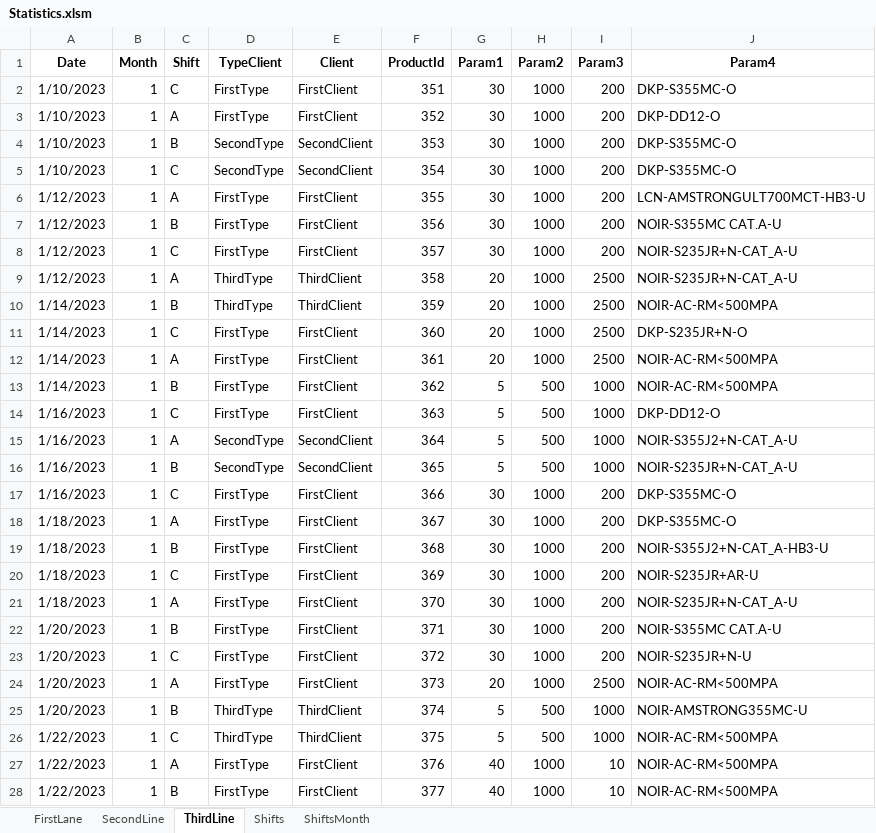
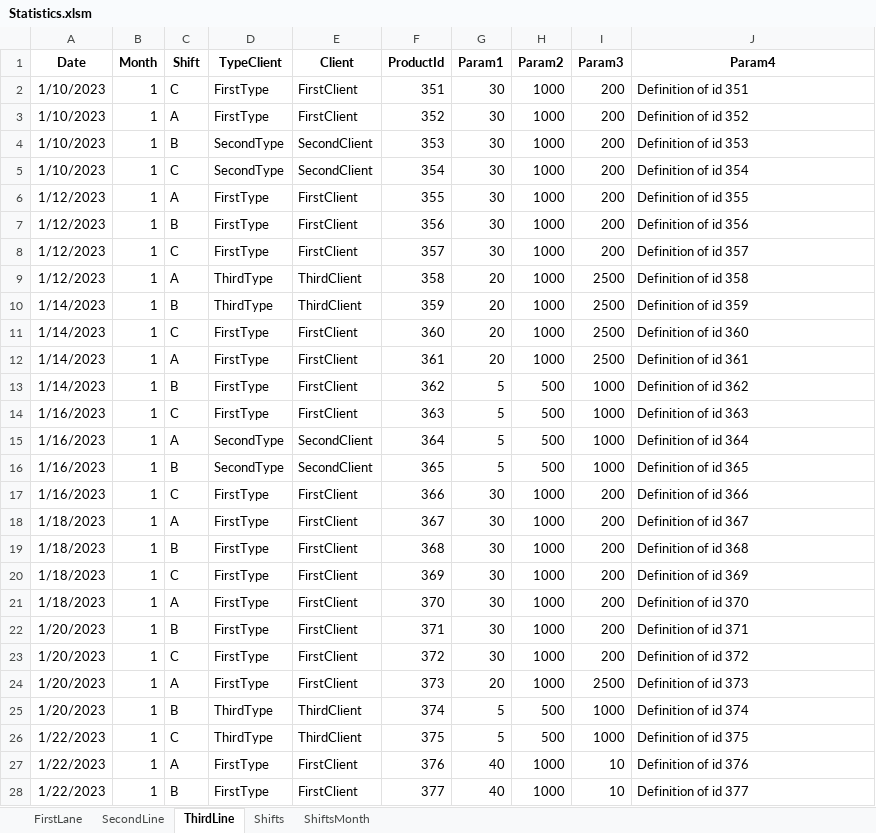
Before and after one commit to MaiQ95/Python-streamlit, an Excel workbook: ExcelData/Statistics.xlsm, sheet ThirdLine, drawn as a sheet; only a part is shown; values as stored, in another font and other column widths than the file's, no borders; table styles not drawn; the diff covers the shown part only; the diff names each change by its address in the sheet, - before the commit and + after, or states it on an @@ line.

```diff
--- a/ExcelData/Statistics.xlsm (sheet ThirdLine)
+++ b/ExcelData/Statistics.xlsm (sheet ThirdLine)
-J2 (Param4): DKP-S355MC-O
+J2 (Param4): Definition of id 351
-J3 (Param4): DKP-DD12-O
+J3 (Param4): Definition of id 352
-J4 (Param4): DKP-S355MC-O
+J4 (Param4): Definition of id 353
-J5 (Param4): DKP-S355MC-O
+J5 (Param4): Definition of id 354
-J6 (Param4): LCN-AMSTRONGULT700MCT-HB3-U
+J6 (Param4): Definition of id 355
-J7 (Param4): NOIR-S355MC CAT.A-U
+J7 (Param4): Definition of id 356
-J8 (Param4): NOIR-S235JR+N-CAT_A-U
+J8 (Param4): Definition of id 357
-J9 (Param4): NOIR-S235JR+N-CAT_A-U
+J9 (Param4): Definition of id 358
-J10 (Param4): NOIR-AC-RM<500MPA
+J10 (Param4): Definition of id 359
-J11 (Param4): DKP-S235JR+N-O
+J11 (Param4): Definition of id 360
-J12 (Param4): NOIR-AC-RM<500MPA
+J12 (Param4): Definition of id 361
-J13 (Param4): NOIR-AC-RM<500MPA
+J13 (Param4): Definition of id 362
-J14 (Param4): DKP-DD12-O
+J14 (Param4): Definition of id 363
-J15 (Param4): NOIR-S355J2+N-CAT_A-U
+J15 (Param4): Definition of id 364
-J16 (Param4): NOIR-S235JR+N-CAT_A-U
+J16 (Param4): Definition of id 365
-J17 (Param4): DKP-S355MC-O
+J17 (Param4): Definition of id 366
-J18 (Param4): DKP-S355MC-O
+J18 (Param4): Definition of id 367
-J19 (Param4): NOIR-S355J2+N-CAT_A-HB3-U
+J19 (Param4): Definition of id 368
-J20 (Param4): NOIR-S235JR+AR-U
+J20 (Param4): Definition of id 369
-J21 (Param4): NOIR-S235JR+N-CAT_A-U
+J21 (Param4): Definition of id 370
-J22 (Param4): NOIR-S355MC CAT.A-U
+J22 (Param4): Definition of id 371
-J23 (Param4): NOIR-S235JR+N-U
+J23 (Param4): Definition of id 372
-J24 (Param4): NOIR-AC-RM<500MPA
+J24 (Param4): Definition of id 373
-J25 (Param4): NOIR-AMSTRONG355MC-U
+J25 (Param4): Definition of id 374
-J26 (Param4): NOIR-AC-RM<500MPA
+J26 (Param4): Definition of id 375
-J27 (Param4): NOIR-AC-RM<500MPA
+J27 (Param4): Definition of id 376
-J28 (Param4): NOIR-AC-RM<500MPA
+J28 (Param4): Definition of id 377
```
Also changed, not shown: 223 edited cells elsewhere in this sheet, ExcelData/Data.xlsx, 1 other file.
